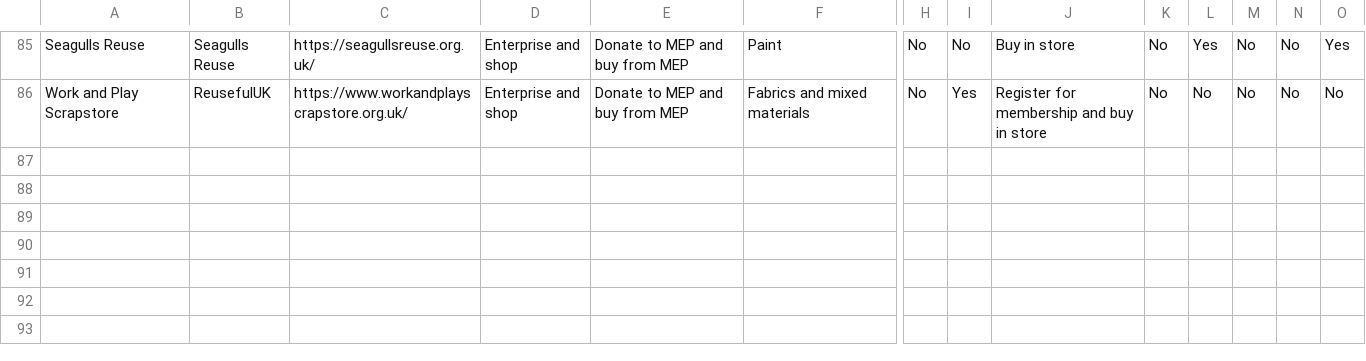
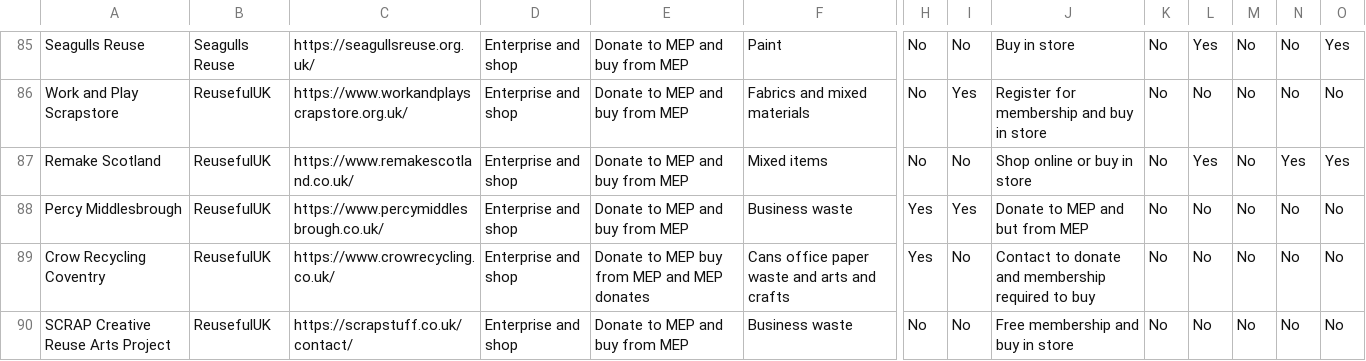
Before and after one commit to ActionSustainability/sustainabilitytool-maps, a CSV file: src/mep/data.csv, drawn as a sheet; only a part is shown, gaps mark what is left out; rows hold the shown columns only; the diff names each change by its address in the sheet, - before the commit and + after, or states it on an @@ line.

Commit message:
remake scotland, percy middlesbrough, crow recycling and SCRAP creative

```diff
--- a/src/mep/data.csv
+++ b/src/mep/data.csv
+row 87: Remake Scotland | ReusefulUK | https://www.remakescotland.co.uk/ | Enterprise and shop | Donate to MEP and buy from MEP | Mixed items | No | No | Shop online or buy in store | No | Yes | No | Yes | Yes
+row 88: Percy Middlesbrough | ReusefulUK | https://www.percymiddlesbrough.co.uk/ | Enterprise and shop | Donate to MEP and buy from MEP | Business waste | Yes | Yes | Donate to MEP and but from MEP | No | No | No | No | No
+row 89: Crow Recycling Coventry | ReusefulUK | https://www.crowrecycling.co.uk/ | Enterprise and shop | Donate to MEP buy from MEP and MEP donates | Cans office paper waste and arts and crafts | Yes | No | Contact to donate and membership required to buy | No | No | No | No | No
+row 90: SCRAP Creative Reuse Arts Project | ReusefulUK | https://scrapstuff.co.uk/contact/ | Enterprise and shop | Donate to MEP and buy from MEP | Business waste | No | No | Free membership and buy in store | No | No | No | No | No
```
